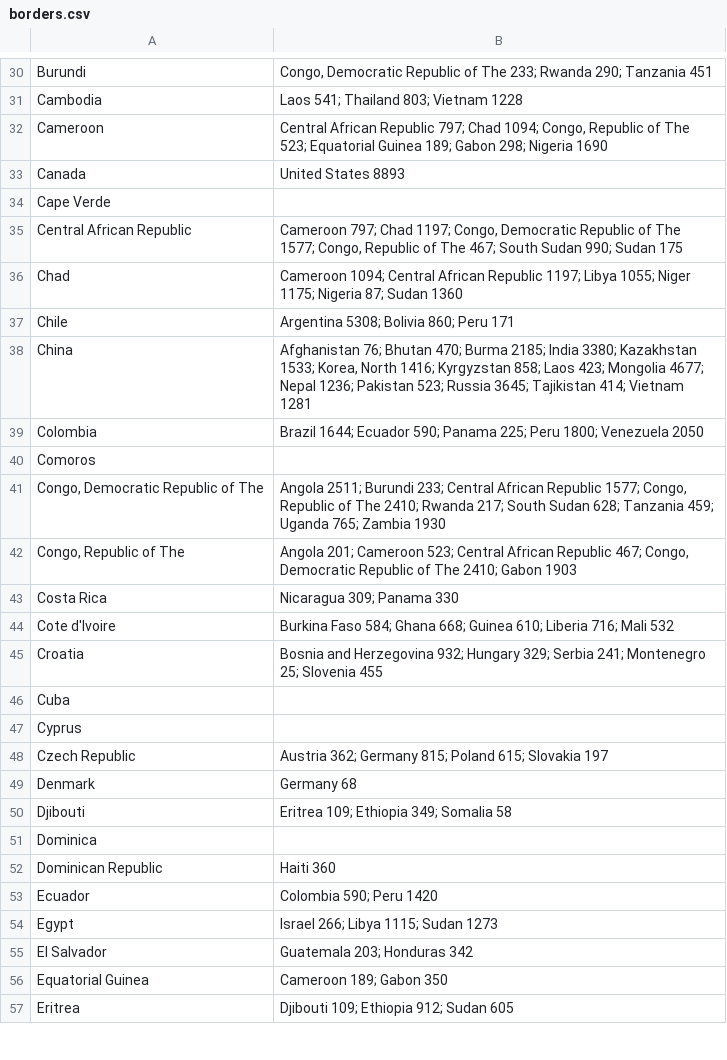
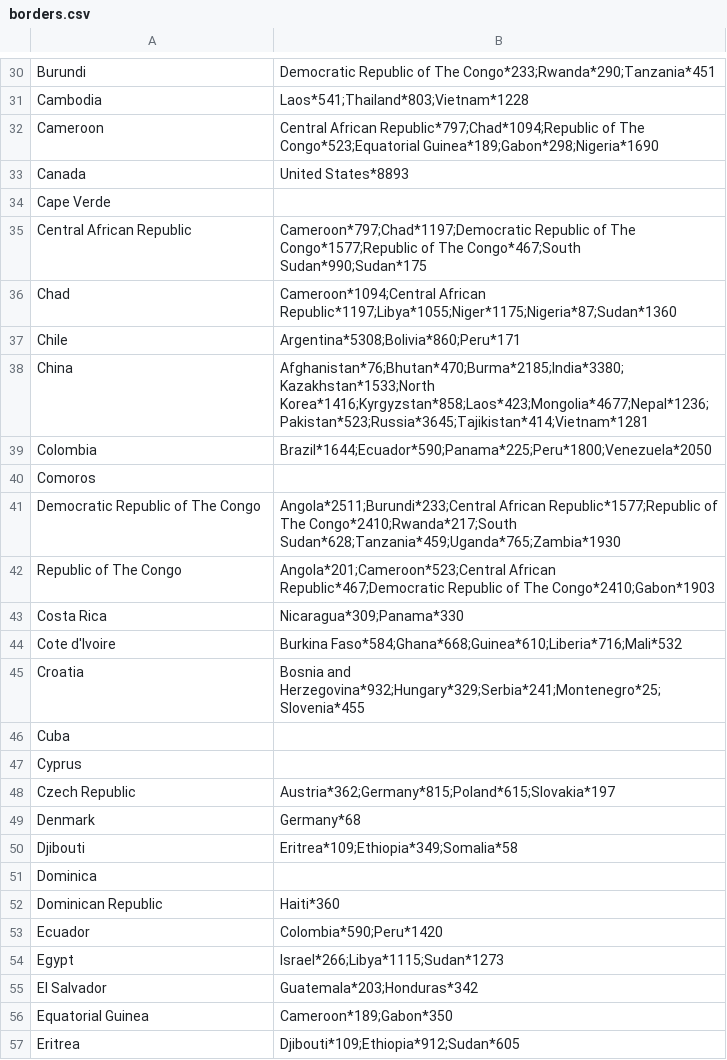
Before and after one commit to WHOteam/rawdata, a CSV file: borders.csv, drawn as a sheet; only a part is shown, gaps mark what is left out; the diff covers the shown part only; the diff names each change by its address in the sheet, - before the commit and + after, or states it on an @@ line.

```diff
--- a/borders.csv
+++ b/borders.csv
-B30: Congo, Democratic Republic of The 233; Rwanda 290; Tanzania 451
+B30: Democratic Republic of The Congo*233;Rwanda*290;Tanzania*451
-B31: Laos 541; Thailand 803; Vietnam 1228
+B31: Laos*541;Thailand*803;Vietnam*1228
-B32: Central African Republic 797; Chad 1094; Congo, Republic of The 523; Equatorial Guinea 189; Gabon 298; Nigeria 1690
+B32: Central African Republic*797;Chad*1094;Republic of The Congo*523;Equatorial Guinea*189;Gabon*298;Nigeria*1690
-B33: United States 8893
+B33: United States*8893
-B35: Cameroon 797; Chad 1197; Congo, Democratic Republic of The 1577; Congo, Republic of The 467; South Sudan 990; Sudan 175
+B35: Cameroon*797;Chad*1197;Democratic Republic of The Congo*1577;Republic of The Congo*467;South Sudan*990;Sudan*175
-B36: Cameroon 1094; Central African Republic 1197; Libya 1055; Niger 1175; Nigeria 87; Sudan 1360
+B36: Cameroon*1094;Central African Republic*1197;Libya*1055;Niger*1175;Nigeria*87;Sudan*1360
-B37: Argentina 5308; Bolivia 860; Peru 171
+B37: Argentina*5308;Bolivia*860;Peru*171
-B38: Afghanistan 76; Bhutan 470; Burma 2185; India 3380; Kazakhstan 1533; Korea, North 1416; Kyrgyzstan 858; Laos 423; Mongolia 4677; Nepal 1236; Pakistan 523; Russia 3645; Tajikistan 414; Vietnam 1281
+B38: Afghanistan*76;Bhutan*470;Burma*2185;India*3380;Kazakhstan*1533;North Korea*1416;Kyrgyzstan*858;Laos*423;Mongolia*4677;Nepal*1236;Pakistan*523;Russia*3645;Tajikistan*414;Vietnam*1281
-B39: Brazil 1644; Ecuador 590; Panama 225; Peru 1800; Venezuela 2050
+B39: Brazil*1644;Ecuador*590;Panama*225;Peru*1800;Venezuela*2050
-A41: Congo, Democratic Republic of The
+A41: Democratic Republic of The Congo
-B41: Angola 2511; Burundi 233; Central African Republic 1577; Congo, Republic of The 2410; Rwanda 217; South Sudan 628; Tanzania 459; Uganda 765; Zambia 1930
+B41: Angola*2511;Burundi*233;Central African Republic*1577;Republic of The Congo*2410;Rwanda*217;South Sudan*628;Tanzania*459;Uganda*765;Zambia*1930
-A42: Congo, Republic of The
+A42: Republic of The Congo
-B42: Angola 201; Cameroon 523; Central African Republic 467; Congo, Democratic Republic of The 2410; Gabon 1903
+B42: Angola*201;Cameroon*523;Central African Republic*467;Democratic Republic of The Congo*2410;Gabon*1903
-B43: Nicaragua 309; Panama 330
+B43: Nicaragua*309;Panama*330
-B44: Burkina Faso 584; Ghana 668; Guinea 610; Liberia 716; Mali 532
+B44: Burkina Faso*584;Ghana*668;Guinea*610;Liberia*716;Mali*532
-B45: Bosnia and Herzegovina 932; Hungary 329; Serbia 241; Montenegro 25; Slovenia 455
+B45: Bosnia and Herzegovina*932;Hungary*329;Serbia*241;Montenegro*25;Slovenia*455
-B48: Austria 362; Germany 815; Poland 615; Slovakia 197
+B48: Austria*362;Germany*815;Poland*615;Slovakia*197
-B49: Germany 68
+B49: Germany*68
-B50: Eritrea 109; Ethiopia 349; Somalia 58
+B50: Eritrea*109;Ethiopia*349;Somalia*58
-B52: Haiti 360
+B52: Haiti*360
-B53: Colombia 590; Peru 1420
+B53: Colombia*590;Peru*1420
-B54: Israel 266; Libya 1115; Sudan 1273
+B54: Israel*266;Libya*1115;Sudan*1273
-B55: Guatemala 203; Honduras 342
+B55: Guatemala*203;Honduras*342
-B56: Cameroon 189; Gabon 350
+B56: Cameroon*189;Gabon*350
-B57: Djibouti 109; Ethiopia 912; Sudan 605
+B57: Djibouti*109;Ethiopia*912;Sudan*605
```
Also changed, not shown: 1 added row, 1 removed row and 134 edited cells elsewhere in this file, 11 other files.
